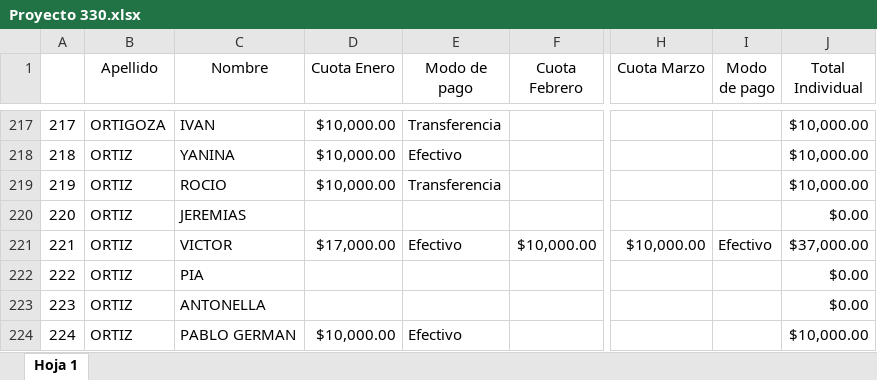
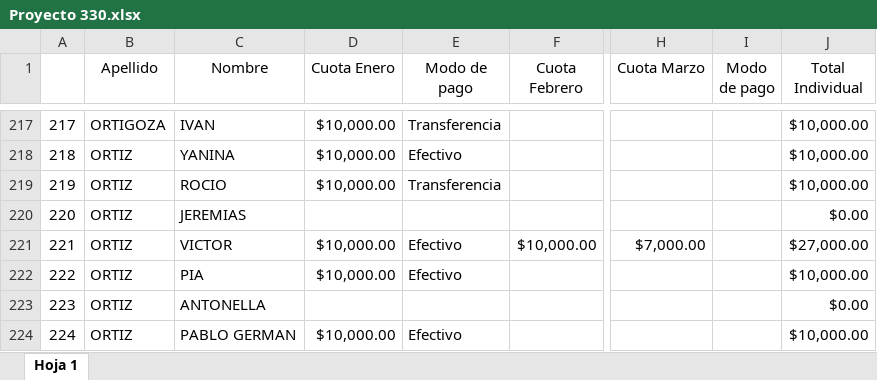
Before and after one commit to ortizvictorw/iepe-330, an Excel workbook: src/data/Proyecto 330.xlsx, sheet Hoja 1, drawn as a sheet; only a part is shown, gaps mark what is left out; values as stored, in another font and other column widths than the file's, no borders; charts and pictures and conditional formats not drawn; the diff names each change by its address in the sheet, - before the commit and + after, or states it on an @@ line.

Commit message:
style: update Proyecto 330.xlsx with new data

```diff
--- a/src/data/Proyecto 330.xlsx (sheet Hoja 1)
+++ b/src/data/Proyecto 330.xlsx (sheet Hoja 1)
-D221 (Cuota Enero): $17,000.00
+D221 (Cuota Enero): $10,000.00
-H221 (Cuota Marzo): $10,000.00
+H221 (Cuota Marzo): $7,000.00
-I221 (Modo de pago): Efectivo
+I221 (Modo de pago): (empty)
-J221 (Total Individual): $37,000.00
+J221 (Total Individual): $27,000.00
-D222 (Cuota Enero): (empty)
+D222 (Cuota Enero): $10,000.00
-E222 (Modo de pago): (empty)
+E222 (Modo de pago): Efectivo
-J222 (Total Individual): $0.00
+J222 (Total Individual): $10,000.00
```
